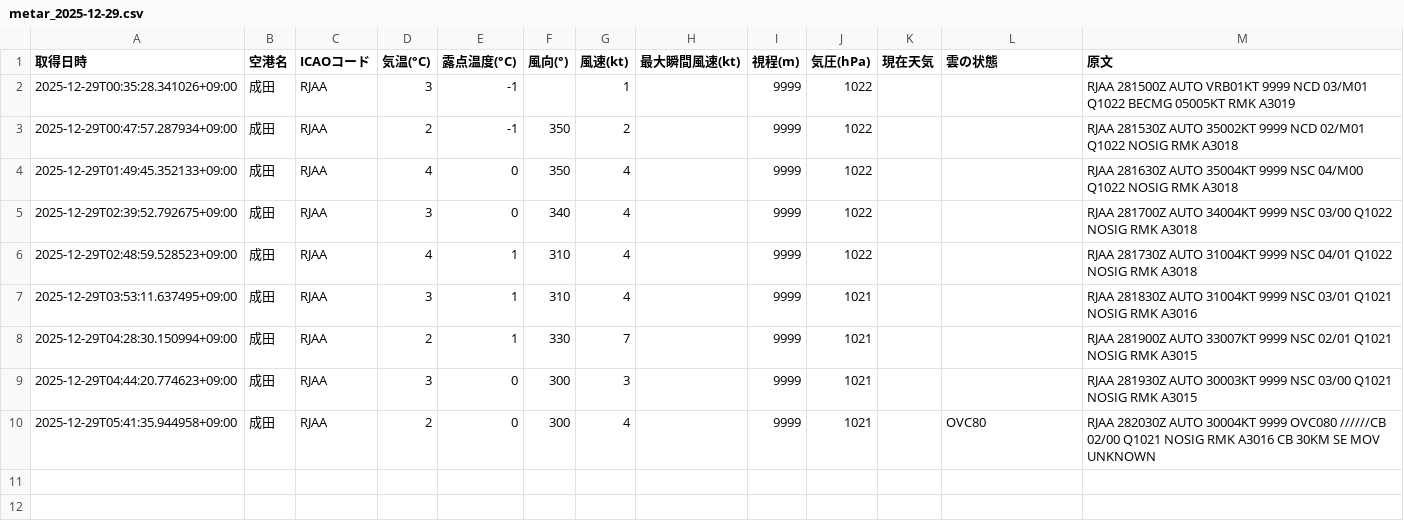
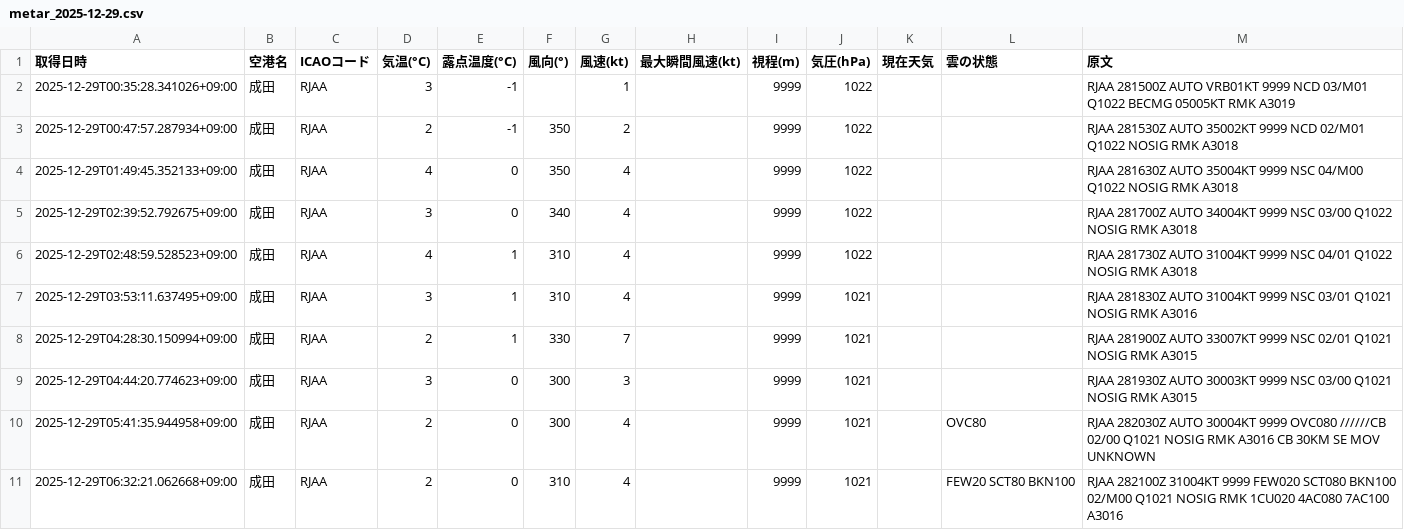
Before and after one commit to sun-1090/MATER-and-TAF, a CSV file: data/成田/metar_2025-12-29.csv, drawn as a sheet.

```diff
--- a/data/成田/metar_2025-12-29.csv
+++ b/data/成田/metar_2025-12-29.csv
@@ -10 +10,2 @@
 2025-12-29T05:41:35.944958+09:00,成田,RJAA,2,0,300,4,,9999,1021,,OVC80,RJAA 282030Z AUTO 30004KT 9999 OVC080 //////CB 02/00 Q1021 NOSIG RMK A3016 CB 30KM SE MOV UNKNOWN
+2025-12-29T06:32:21.062668+09:00,成田,RJAA,2,0,310,4,,9999,1021,,FEW20 SCT80 BKN100,RJAA 282100Z 31004KT 9999 FEW020 SCT080 BKN100 02/M00 Q1021 NOSIG RMK 1CU020 4AC080 7AC100 A3016
```
Also changed, not shown: data/大連/metar_2025-12-29.csv, data/天津/metar_2025-12-29.csv, 1 other file.
